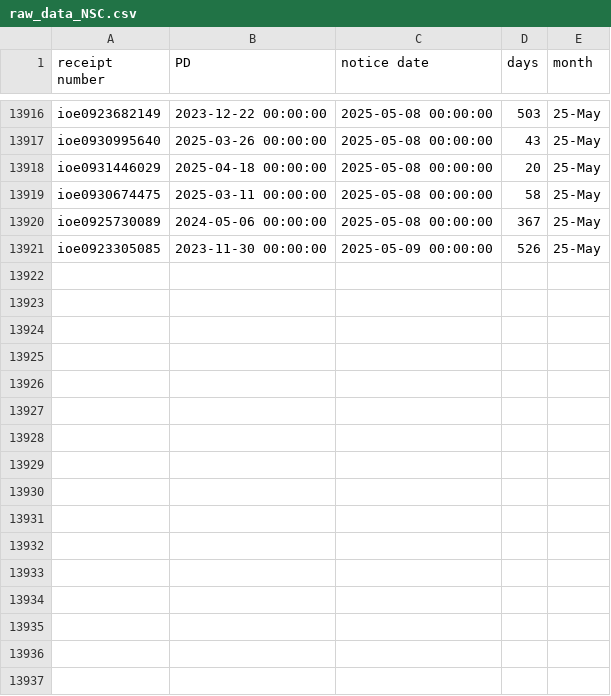
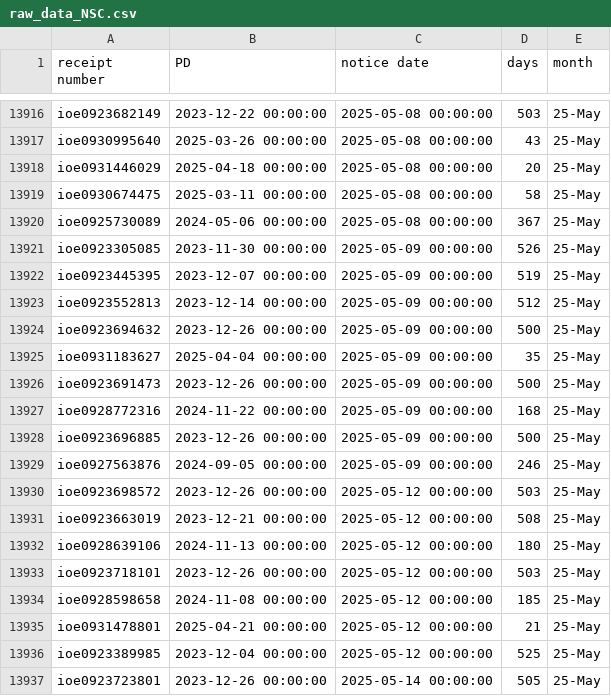
Before and after one commit to happy-fish-01/National_interest_waiver_waittime, a CSV file: raw_data_NSC.csv, drawn as a sheet; only a part is shown, gaps mark what is left out; the diff names each change by its address in the sheet, - before the commit and + after, or states it on an @@ line.

```diff
--- a/raw_data_NSC.csv
+++ b/raw_data_NSC.csv
+row 13922: ioe0923445395 | 2023-12-07 00:00:00 | 2025-05-09 00:00:00 | 519 | 25-May
+row 13923: ioe0923552813 | 2023-12-14 00:00:00 | 2025-05-09 00:00:00 | 512 | 25-May
+row 13924: ioe0923694632 | 2023-12-26 00:00:00 | 2025-05-09 00:00:00 | 500 | 25-May
+row 13925: ioe0931183627 | 2025-04-04 00:00:00 | 2025-05-09 00:00:00 | 35 | 25-May
+row 13926: ioe0923691473 | 2023-12-26 00:00:00 | 2025-05-09 00:00:00 | 500 | 25-May
+row 13927: ioe0928772316 | 2024-11-22 00:00:00 | 2025-05-09 00:00:00 | 168 | 25-May
+row 13928: ioe0923696885 | 2023-12-26 00:00:00 | 2025-05-09 00:00:00 | 500 | 25-May
+row 13929: ioe0927563876 | 2024-09-05 00:00:00 | 2025-05-09 00:00:00 | 246 | 25-May
+row 13930: ioe0923698572 | 2023-12-26 00:00:00 | 2025-05-12 00:00:00 | 503 | 25-May
+row 13931: ioe0923663019 | 2023-12-21 00:00:00 | 2025-05-12 00:00:00 | 508 | 25-May
+row 13932: ioe0928639106 | 2024-11-13 00:00:00 | 2025-05-12 00:00:00 | 180 | 25-May
+row 13933: ioe0923718101 | 2023-12-26 00:00:00 | 2025-05-12 00:00:00 | 503 | 25-May
+row 13934: ioe0928598658 | 2024-11-08 00:00:00 | 2025-05-12 00:00:00 | 185 | 25-May
+row 13935: ioe0931478801 | 2025-04-21 00:00:00 | 2025-05-12 00:00:00 | 21 | 25-May
+row 13936: ioe0923389985 | 2023-12-04 00:00:00 | 2025-05-12 00:00:00 | 525 | 25-May
+row 13937: ioe0923723801 | 2023-12-26 00:00:00 | 2025-05-14 00:00:00 | 505 | 25-May
```
Also changed, not shown: 4 other files.
